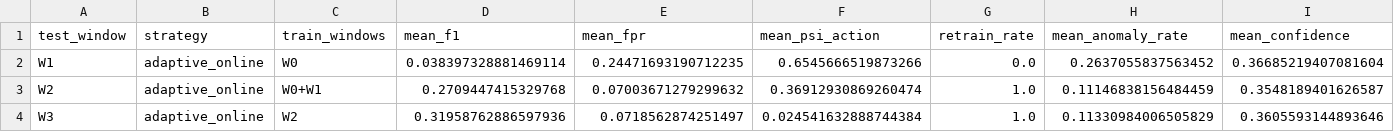
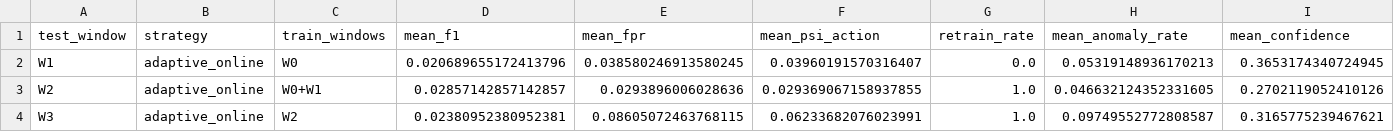
Before and after one commit to aaryaparadkar/Flash-IDS, a CSV file: results/rolling_drift_best_by_window.csv, drawn as a sheet.

```diff
--- a/results/rolling_drift_best_by_window.csv
+++ b/results/rolling_drift_best_by_window.csv
@@ -1,4 +1,4 @@
 test_window,strategy,train_windows,mean_f1,mean_fpr,mean_psi_action,retrain_rate,mean_anomaly_rate,mean_confidence
-W1,adaptive_online,W0,0.038397328881469114,0.24471693190712235,0.6545666519873266,0.0,0.2637055837563452,0.36685219407081604
-W2,adaptive_online,W0+W1,0.2709447415329768,0.07003671279299632,0.36912930869260474,1.0,0.11146838156484459,0.3548189401626587
-W3,adaptive_online,W2,0.31958762886597936,0.0718562874251497,0.024541632888744384,1.0,0.11330984006505829,0.3605593144893646
+W1,adaptive_online,W0,0.020689655172413796,0.038580246913580245,0.03960191570316407,0.0,0.05319148936170213,0.3653174340724945
+W2,adaptive_online,W0+W1,0.02857142857142857,0.0293896006028636,0.029369067158937855,1.0,0.046632124352331605,0.2702119052410126
+W3,adaptive_online,W2,0.02380952380952381,0.08605072463768115,0.06233682076023991,1.0,0.09749552772808587,0.3165775239467621
```
Also changed, not shown: results/rolling_drift_strategy_averages.csv, results/rolling_drift_summary.csv, 16 other files.
